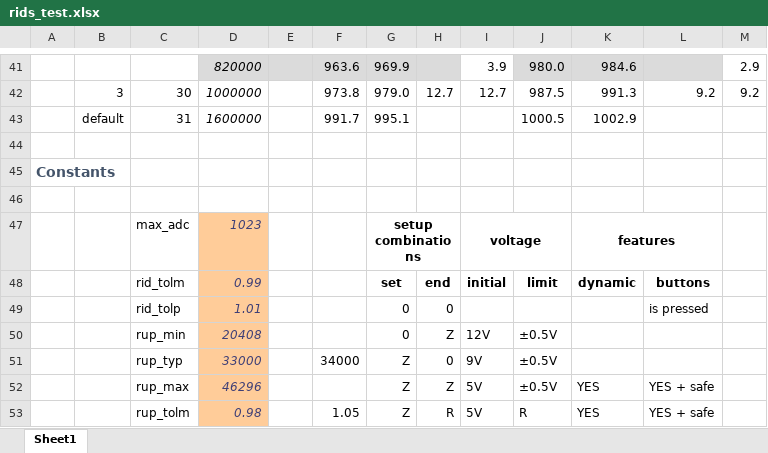
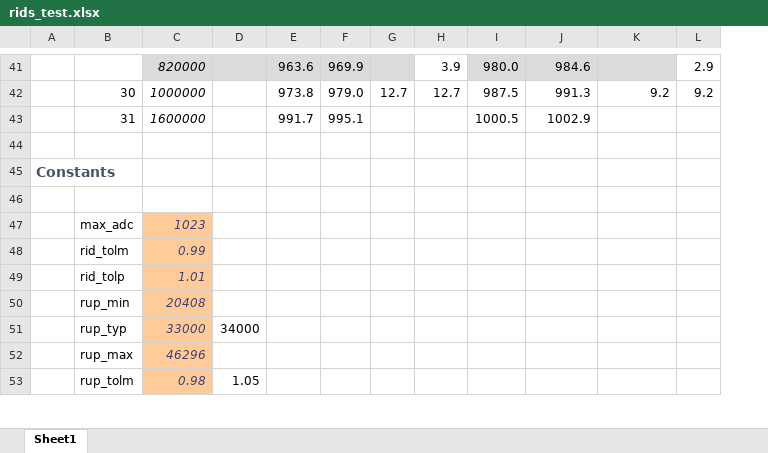
Before and after one commit to nqtronix/avr-rid, an Excel workbook: rids_test.xlsx, sheet Sheet1, drawn as a sheet; only a part is shown, gaps mark what is left out; values as stored, in another font and other column widths than the file's, no borders; conditional formats not drawn; removed rows and columns are numbered as before the commit, all else as after; the diff covers the shown part only; the diff names each change by its address in the sheet, - before the commit and + after, or states it on an @@ line.

```diff
--- a/rids_test.xlsx (sheet Sheet1)
+++ b/rids_test.xlsx (sheet Sheet1)
-column B, rows 42-43: 3 | default
-column E, empty
+column D, rows 51-53: 34000 |  | 1.05
-F47: setup combinations
+F47: (empty)
-G47:H47 merged
-H47: voltage
+H47: (empty)
-I47:J47 merged
-J47: features
+J47: (empty)
-K47:L47 merged
-F48: set
+F48: (empty)
-G48: end
+G48: (empty)
-H48: initial
+H48: (empty)
-I48: limit
+I48: (empty)
-J48: dynamic
+J48: (empty)
-K48: buttons
+K48: (empty)
-F49:F50: 0
+F49:F50: (empty)
-G49: 0
+G49: (empty)
-K49: is pressed
+K49: (empty)
-G50: Z
+G50: (empty)
-H50: 12V
+H50: (empty)
-I50:I52: ±0.5V
+I50:I52: (empty)
-E51: 34000
+E51: (empty)
-F51:F53: Z
+F51:F53: (empty)
-G51: 0
+G51: (empty)
-H51: 9V
+H51: (empty)
-G52: Z
+G52: (empty)
-H52:H53: 5V
+H52:H53: (empty)
-J52:J53: YES
+J52:J53: (empty)
-K52:K53: YES + safe
+K52:K53: (empty)
-E53: 1.05
+E53: (empty)
-G53: R
+G53: (empty)
-I53: R
+I53: (empty)
```
Also changed, not shown: 1 added row, 1 removed row and 19 edited cells elsewhere in this sheet, formulas that keep their value, rids.xlsx.
